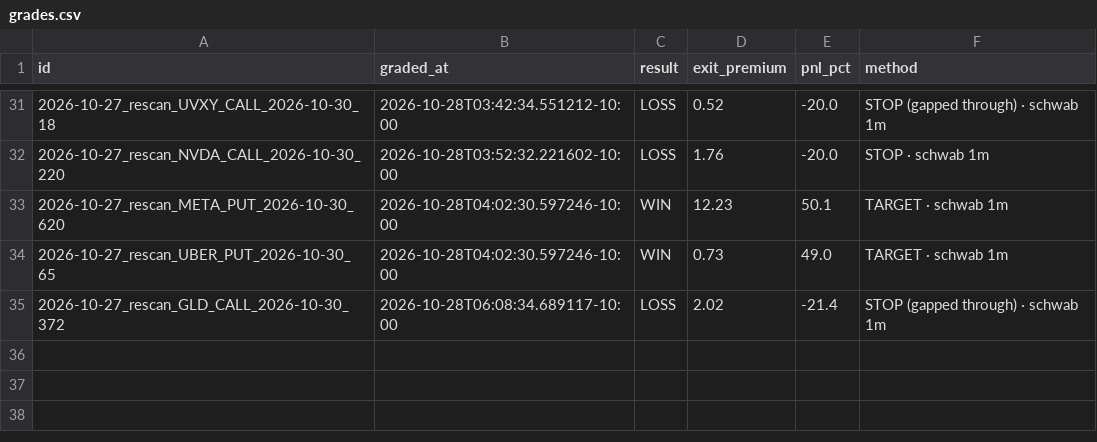
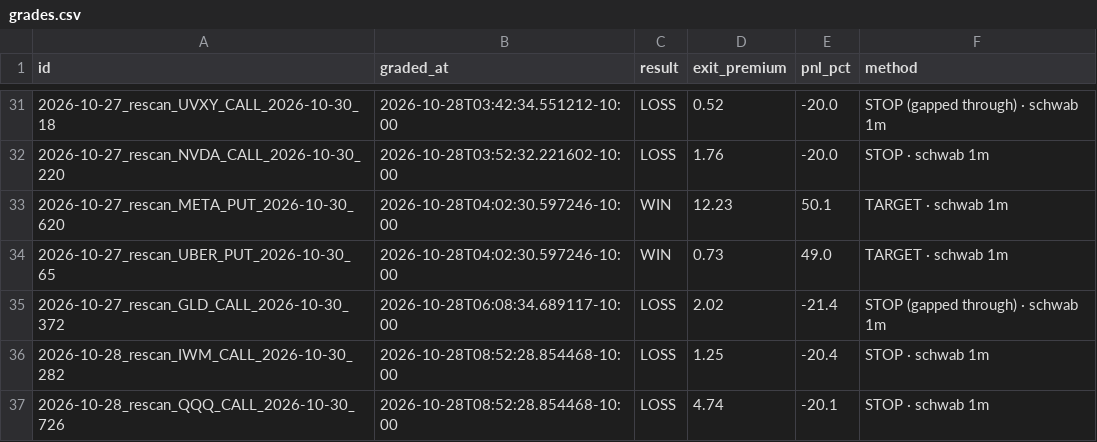
Before and after one commit to Seed808/theesness-market, a CSV file: ledger/grades.csv, drawn as a sheet; only a part is shown, gaps mark what is left out.

```diff
--- a/ledger/grades.csv
+++ b/ledger/grades.csv
@@ -35 +35,3 @@ id,graded_at,result,exit_premium,pnl_pct,method
 2026-10-27_rescan_GLD_CALL_2026-10-30_372,2026-10-28T06:08:34.689117-10:00,LOSS,2.02,-21.4,STOP (gapped through) · schwab 1m
+2026-10-28_rescan_IWM_CALL_2026-10-30_282,2026-10-28T08:52:28.854468-10:00,LOSS,1.25,-20.4,STOP · schwab 1m
+2026-10-28_rescan_QQQ_CALL_2026-10-30_726,2026-10-28T08:52:28.854468-10:00,LOSS,4.74,-20.1,STOP · schwab 1m
```
Also changed, not shown: ledger/grades_t1.csv, ledger/locks.csv, 6 other files.
